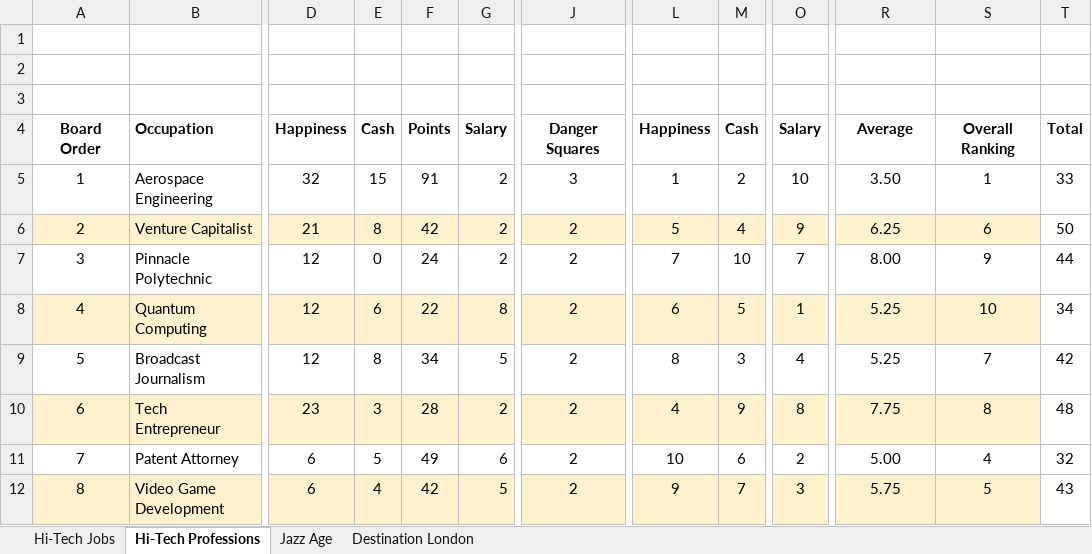
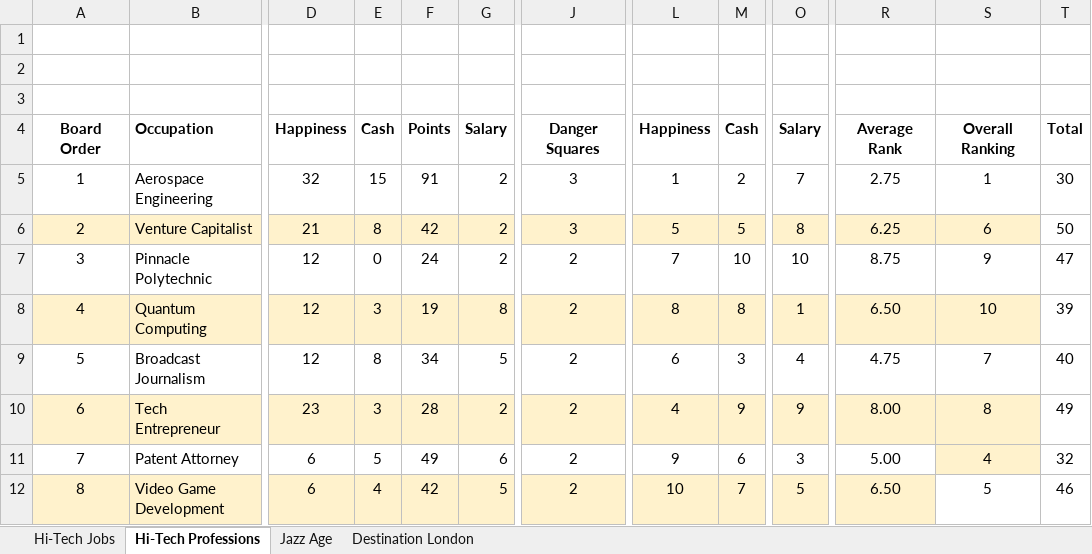
Before and after one commit to dwbzen/careers, an Excel workbook: docs/edition_points.xlsx, sheet Hi-Tech Professions, drawn as a sheet; only a part is shown, gaps mark what is left out; values as stored, in another font and other column widths than the file's, no borders; the diff covers the shown part only; the diff names each change by its address in the sheet, - before the commit and + after, or states it on an @@ line.

Commit message:
Summary Model and resource updates. Actions: FIX Missing Hi-Tech metadata UPDATE Engine wormhole implementation Problems

```diff
--- a/docs/edition_points.xlsx (sheet Hi-Tech Professions)
+++ b/docs/edition_points.xlsx (sheet Hi-Tech Professions)
-R4: Average
+R4: Average Rank
-O5: 10
+O5: 7
-R5: 3.50
+R5: 2.75
-T5: 33
+T5: 30
-J6: 2
+J6: 3
-M6: 4
+M6: 5
-O6: 9
+O6: 8
-O7: 7
+O7: 10
-R7: 8.00
+R7: 8.75
-T7: 44
+T7: 47
-E8: 6
+E8: 3
-F8: 22
+F8: 19
-L8: 6
+L8: 8
-M8: 5
+M8: 8
-R8: 5.25
+R8: 6.50
-T8: 34
+T8: 39
-L9: 8
+L9: 6
-R9: 5.25
+R9: 4.75
-T9: 42
+T9: 40
-O10: 8
+O10: 9
-R10: 7.75
+R10: 8.00
-T10: 48
+T10: 49
-L11: 10
+L11: 9
-O11: 2
+O11: 3
-S11 fill: none
+S11 fill: #FFF2CC
-L12: 9
+L12: 10
-O12: 3
+O12: 5
-R12: 5.75
+R12: 6.50
-S12 fill: #FFF2CC
+S12 fill: none
-T12: 43
+T12: 46
```
Also changed, not shown: 1 added row, 1 removed row, 48 edited cells and cell formats elsewhere in this sheet, sheet Jazz Age, formulas that keep their value, 36 other files.
